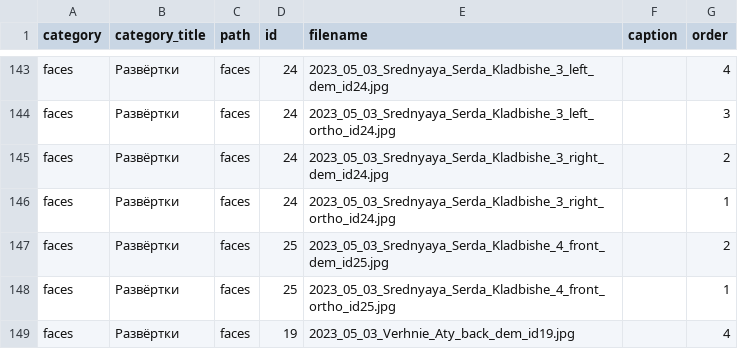
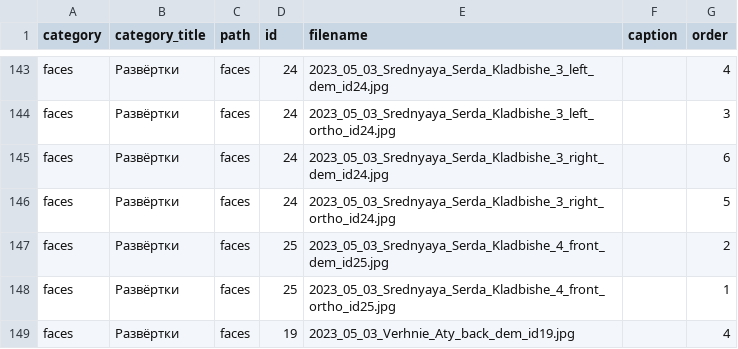
Before and after one commit to Kasimba666/tombstones, a CSV file: src/data/images_tombstones.csv, drawn as a sheet; only a part is shown, gaps mark what is left out.

```diff
--- a/src/data/images_tombstones.csv
+++ b/src/data/images_tombstones.csv
@@ -144,4 +144,4 @@ faces;Развёртки;faces;24;2023_05_03_Srednyaya_Serda_Kladbishe_3_left_de
 faces;Развёртки;faces;24;2023_05_03_Srednyaya_Serda_Kladbishe_3_left_ortho_id24.jpg;;3
-faces;Развёртки;faces;24;2023_05_03_Srednyaya_Serda_Kladbishe_3_right_dem_id24.jpg;;2
-faces;Развёртки;faces;24;2023_05_03_Srednyaya_Serda_Kladbishe_3_right_ortho_id24.jpg;;1
+faces;Развёртки;faces;24;2023_05_03_Srednyaya_Serda_Kladbishe_3_right_dem_id24.jpg;;6
+faces;Развёртки;faces;24;2023_05_03_Srednyaya_Serda_Kladbishe_3_right_ortho_id24.jpg;;5
 faces;Развёртки;faces;25;2023_05_03_Srednyaya_Serda_Kladbishe_4_front_dem_id25.jpg;;2
```
Also changed, not shown: 17 other files.
